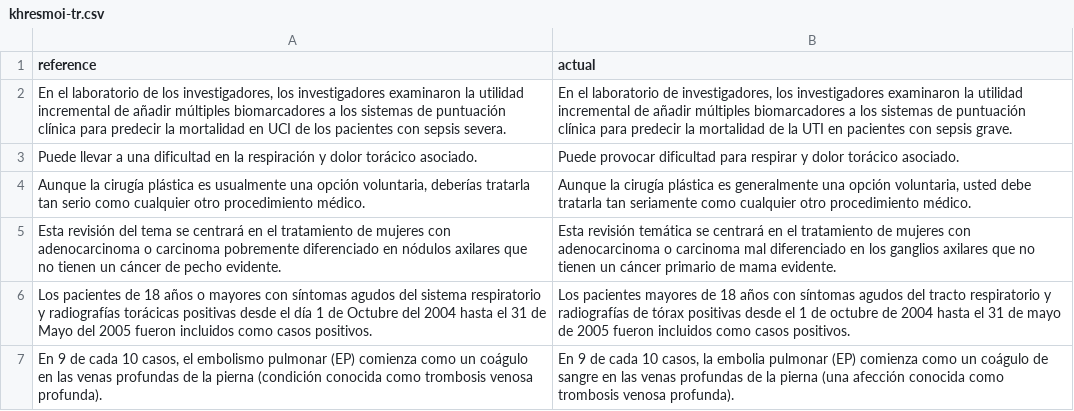
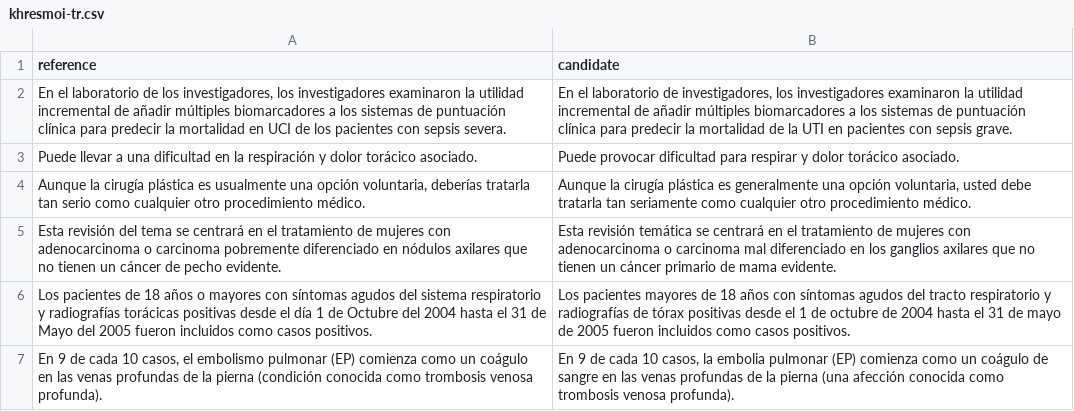
Before and after one commit to zaki-amin/machine-translation-en2es-for-biomedical-text, a CSV file: evaluations/pretrained_experiments/translations/helsinki-nlp/khresmoi-tr.csv, drawn as a sheet; only a part is shown.

Commit message:
Rename column 'actual' to 'candidate'

```diff
--- a/evaluations/pretrained_experiments/translations/helsinki-nlp/khresmoi-tr.csv
+++ b/evaluations/pretrained_experiments/translations/helsinki-nlp/khresmoi-tr.csv
@@ -1,2 +1,2 @@
-reference,actual
+reference,candidate
 "En el laboratorio de los investigadores, los investigadores examinaron la utilidad incremental de añadir múltiples biomarcadores a los sistemas de puntuación clínica para predecir la mortalidad en UCI de los pacientes con sepsis severa.","En el laboratorio de investigadores, los investigadores examinaron la utilidad incremental de añadir múltiples biomarcadores a los sistemas de puntuación clínica para predecir la mortalidad de la UTI en pacientes con sepsis grave."
```
Also changed, not shown: evaluations/pretrained_experiments/translations/helsinki-nlp/medline.csv, evaluations/pretrained_experiments/translations/helsinki-nlp/orphanet-definitions-tr.csv, 7 other files.
